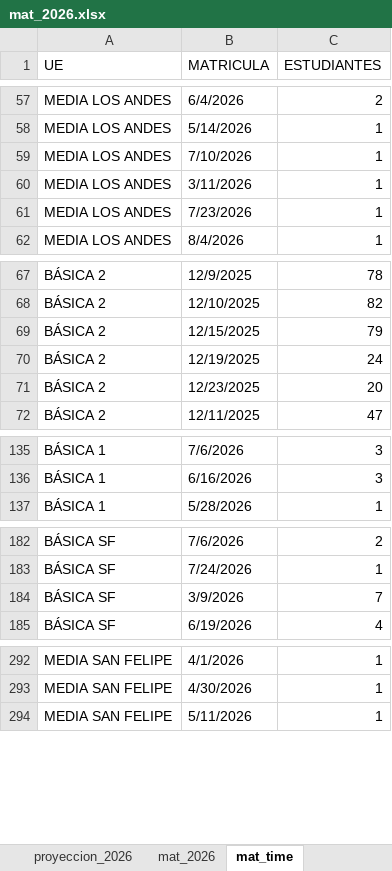
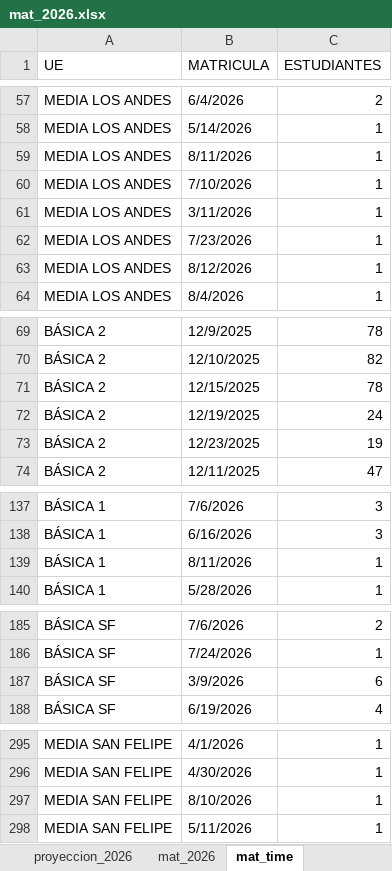
Before and after one commit to cjsepulveda/Proyect_multi_page, an Excel workbook: src/pages/data/mat_2026.xlsx, sheet mat_time, drawn as a sheet; only a part is shown, gaps mark what is left out; values as stored, in another font and other column widths than the file's, no cell formats; addresses are those after the commit; the diff covers the shown part only; the diff names each change by its address in the sheet, - before the commit and + after, or states it on an @@ line.

```diff
--- a/src/pages/data/mat_2026.xlsx (sheet mat_time)
+++ b/src/pages/data/mat_2026.xlsx (sheet mat_time)
+row 59: MEDIA LOS ANDES | 8/11/2026 | 1
+row 63: MEDIA LOS ANDES | 8/12/2026 | 1
-C71 (ESTUDIANTES): 79
+C71 (ESTUDIANTES): 78
-C73 (ESTUDIANTES): 20
+C73 (ESTUDIANTES): 19
+row 139: BÁSICA 1 | 8/11/2026 | 1
-C187 (ESTUDIANTES): 7
+C187 (ESTUDIANTES): 6
+row 297: MEDIA SAN FELIPE | 8/10/2026 | 1
```
Also changed, not shown: 1 edited cell elsewhere in this sheet, sheet origen_colegios, sheet mat_2026, sheet com_est, sheet origen_estudiantes, sheet genero, cell formats.
